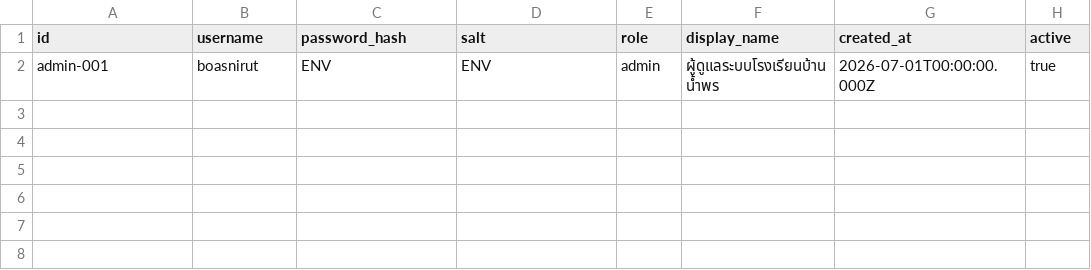
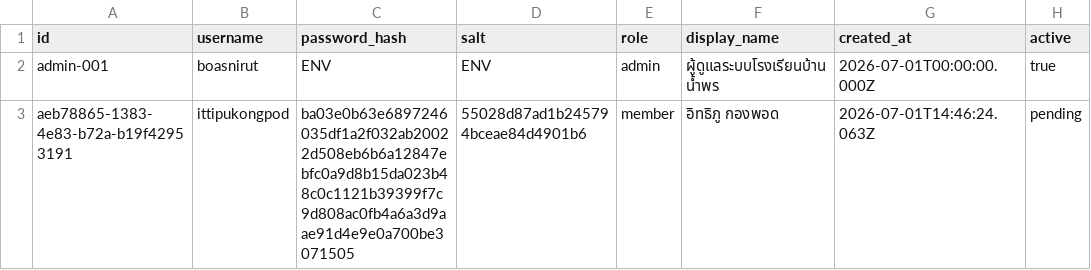
Before and after one commit to boasnirut/np, a CSV file: data/users.csv, drawn as a sheet.

Commit message:
สมัครสมาชิกเว็บไซต์: ittipukongpod

```diff
--- a/data/users.csv
+++ b/data/users.csv
@@ -2 +2,2 @@ id,username,password_hash,salt,role,display_name,created_at,active
 admin-001,boasnirut,ENV,ENV,admin,ผู้ดูแลระบบโรงเรียนบ้านน้ำพร,2026-07-01T00:00:00.000Z,true
+aeb78865-1383-4e83-b72a-b19f42953191,ittipukongpod,ba03e0b63e6897246035df1a2f032ab20022d508eb6b6a12847ebfc0a9d8b15da023b48c0c1121b39399f7c9d808ac0fb4a6a3d9aae91d4e9e0a700be3071505,55028d87ad1b245794bceae84d4901b6,member,อิทธิภู กองพอด,2026-07-01T14:46:24.063Z,pending
```
